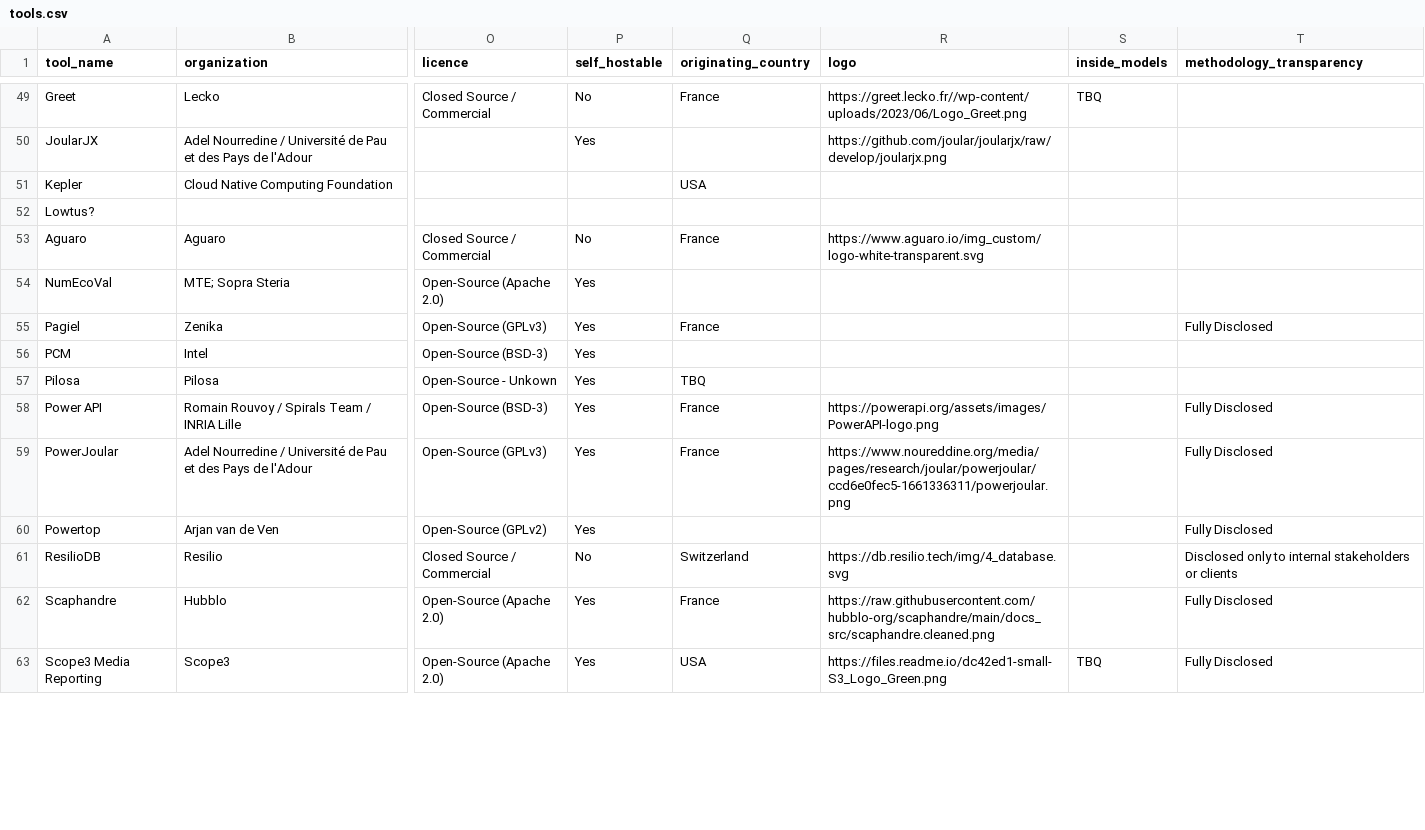
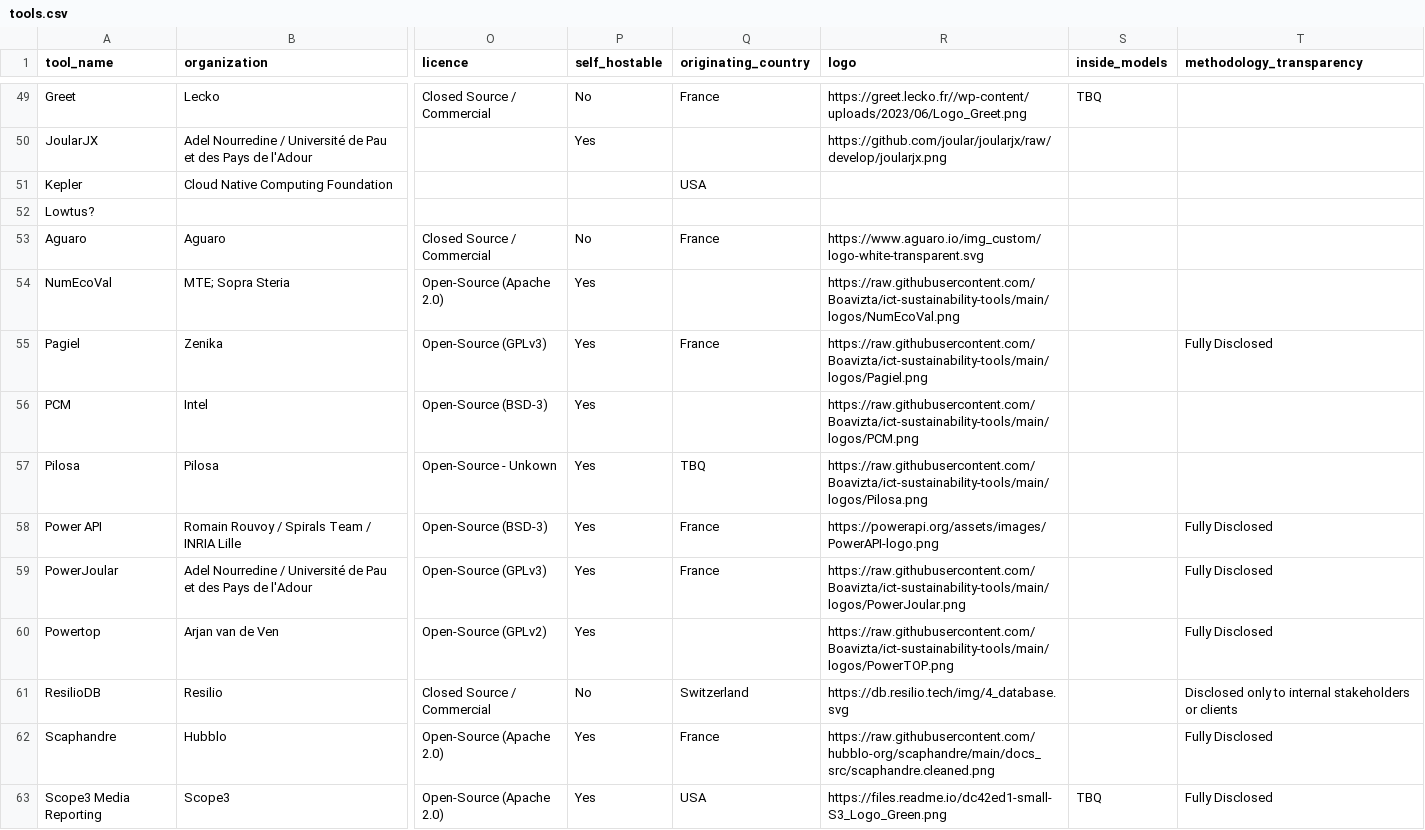
Before and after one commit to olebrussels/boavizta-ict-sust-tools-fork, a CSV file: ictst/data/tools.csv, drawn as a sheet; only a part is shown, gaps mark what is left out; the diff covers the shown part only; the diff names each change by its address in the sheet, - before the commit and + after, or states it on an @@ line.

Commit message:
Adding/correcting logos for Cast, ECO-Qube, Creedengo, Ecograder, EcoIndex, Fruggr, Greenly, Green Algorithms Calculator, GreenFrame & GreenFrame-CLI, Greenly, Greenoco, Greenspector, NumEcoVal, Pagiel, PowerJoular , PowerTOP, Scope 3 CSP, SoftwareLifecycleEnvimpact, WeNR ----
Contribution from:

User name : François Moriamez
Email : fmoriamez@yahoo.com

```diff
--- a/ictst/data/tools.csv
+++ b/ictst/data/tools.csv
-R54 (logo): (empty)
+R54 (logo): https://raw.githubusercontent.com/Boavizta/ict-sustainability-tools/main/logos/NumEcoVal.png
-R55 (logo): (empty)
+R55 (logo): https://raw.githubusercontent.com/Boavizta/ict-sustainability-tools/main/logos/Pagiel.png
-R56 (logo): (empty)
+R56 (logo): https://raw.githubusercontent.com/Boavizta/ict-sustainability-tools/main/logos/PCM.png
-R57 (logo): (empty)
+R57 (logo): https://raw.githubusercontent.com/Boavizta/ict-sustainability-tools/main/logos/Pilosa.png
-R59 (logo): https://www.noureddine.org/media/pages/research/joular/powerjoular/ccd6e0fec5-1661336311/powerjoular.png
+R59 (logo): https://raw.githubusercontent.com/Boavizta/ict-sustainability-tools/main/logos/PowerJoular.png
-R60 (logo): (empty)
+R60 (logo): https://raw.githubusercontent.com/Boavizta/ict-sustainability-tools/main/logos/PowerTOP.png
```
Also changed, not shown: 22 edited cells elsewhere in this file.
